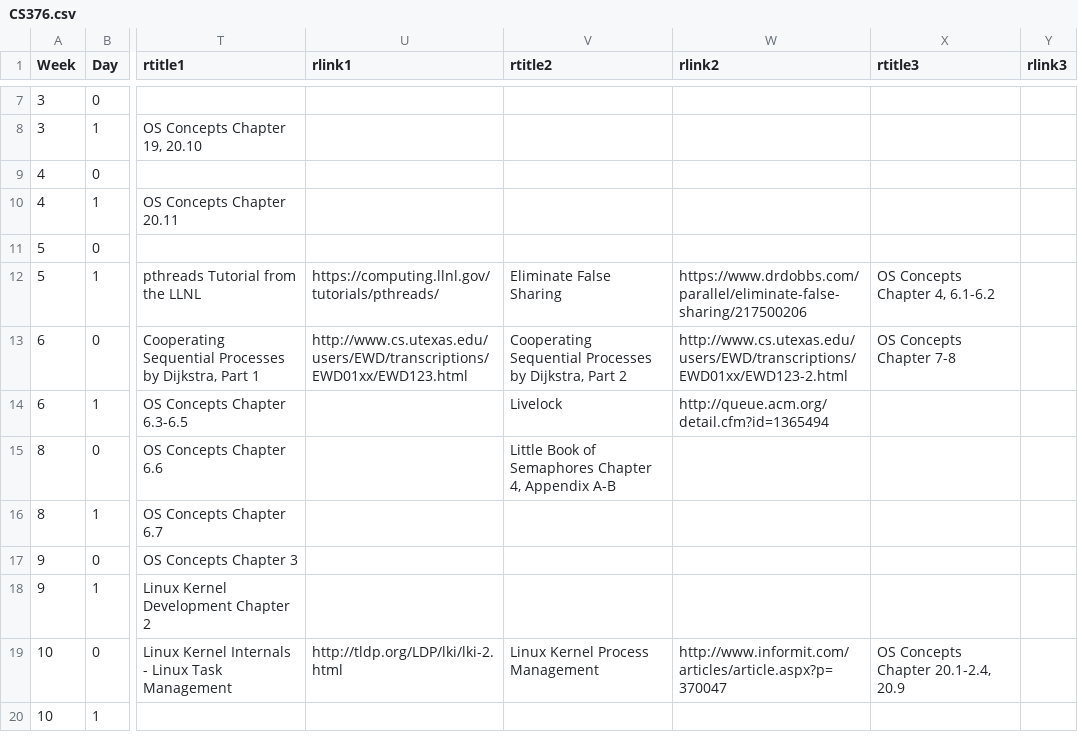
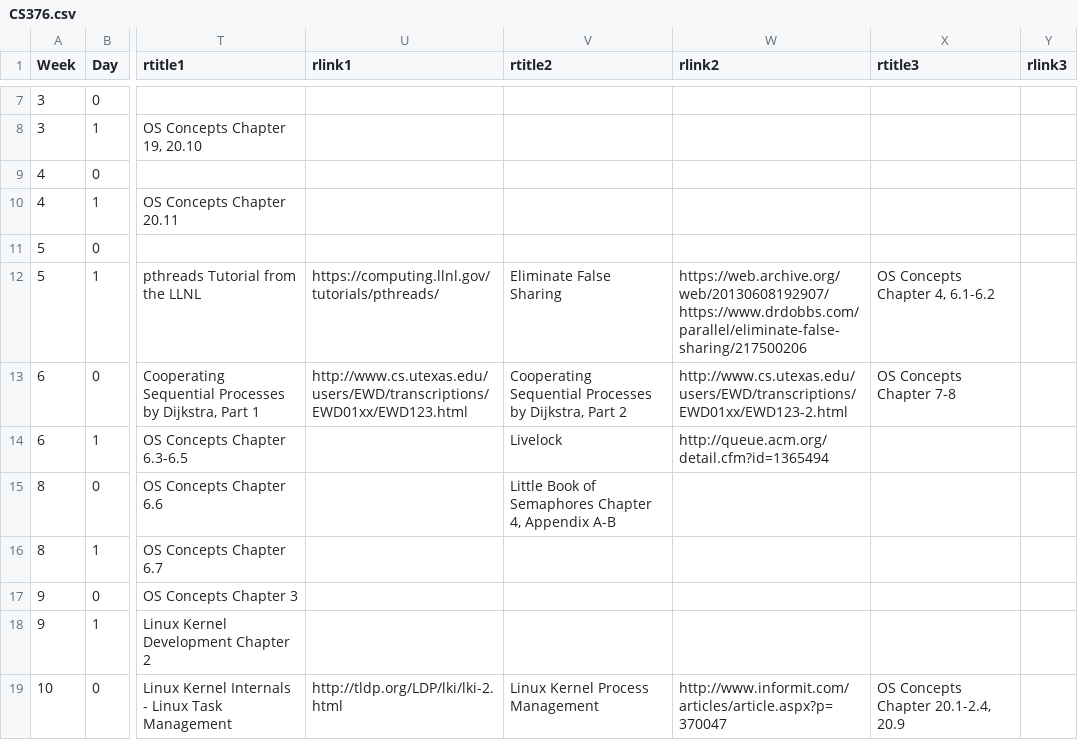
Before and after one commit to BillJr99/Ursinus-CS376, a CSV file: _pages/CS376.csv, drawn as a sheet; only a part is shown, gaps mark what is left out; the shorter side is filled out with more unchanged rows; the diff names each change by its address in the sheet, - before the commit and + after, or states it on an @@ line.

```diff
--- a/_pages/CS376.csv
+++ b/_pages/CS376.csv
-W12 (rlink2): https://www.drdobbs.com/parallel/eliminate-false-sharing/217500206
+W12 (rlink2): https://web.archive.org/web/20130608192907/https://www.drdobbs.com/parallel/eliminate-false-sharing/217500206
```
Also changed, not shown: 1 other file.
